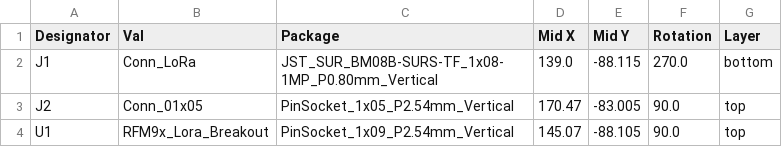
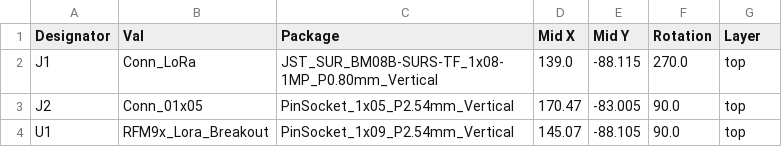
Before and after one commit to bablokb/pcb-pico-datalogger, a CSV file: production_files/CPL-lora-adapter.csv, drawn as a sheet.

```diff
--- a/production_files/CPL-lora-adapter.csv
+++ b/production_files/CPL-lora-adapter.csv
@@ -1,3 +1,3 @@
 Designator,Val,Package,Mid X,Mid Y,Rotation,Layer
-J1,Conn_LoRa,JST_SUR_BM08B-SURS-TF_1x08-1MP_P0.80mm_Vertical,139.0,-88.115,270.0,bottom
+J1,Conn_LoRa,JST_SUR_BM08B-SURS-TF_1x08-1MP_P0.80mm_Vertical,139.0,-88.115,270.0,top
 J2,Conn_01x05,PinSocket_1x05_P2.54mm_Vertical,170.47,-83.005,90.0,top
```
Also changed, not shown: 7 other files.
